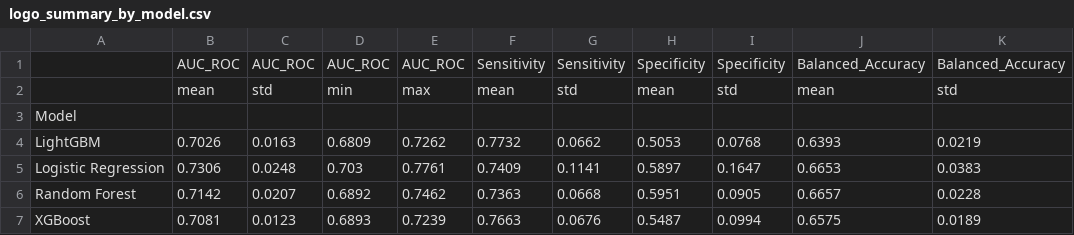
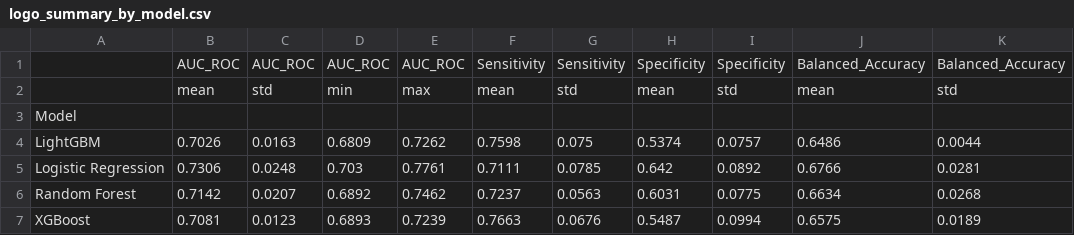
Before and after one commit to Skufu/DianaV2, a CSV file: models/binary_v2_no_bp/results/logo_summary_by_model.csv, drawn as a sheet.

```diff
--- a/models/binary_v2_no_bp/results/logo_summary_by_model.csv
+++ b/models/binary_v2_no_bp/results/logo_summary_by_model.csv
@@ -3,5 +3,5 @@
 Model,,,,,,,,,,
-LightGBM,0.7026,0.0163,0.6809,0.7262,0.7732,0.0662,0.5053,0.0768,0.6393,0.0219
-Logistic Regression,0.7306,0.0248,0.703,0.7761,0.7409,0.1141,0.5897,0.1647,0.6653,0.0383
-Random Forest,0.7142,0.0207,0.6892,0.7462,0.7363,0.0668,0.5951,0.0905,0.6657,0.0228
+LightGBM,0.7026,0.0163,0.6809,0.7262,0.7598,0.075,0.5374,0.0757,0.6486,0.0044
+Logistic Regression,0.7306,0.0248,0.703,0.7761,0.7111,0.0785,0.642,0.0892,0.6766,0.0281
+Random Forest,0.7142,0.0207,0.6892,0.7462,0.7237,0.0563,0.6031,0.0775,0.6634,0.0268
 XGBoost,0.7081,0.0123,0.6893,0.7239,0.7663,0.0676,0.5487,0.0994,0.6575,0.0189
```
Also changed, not shown: models/binary_v2_no_bp/results/logo_fold_metrics.csv, 8 other files.
